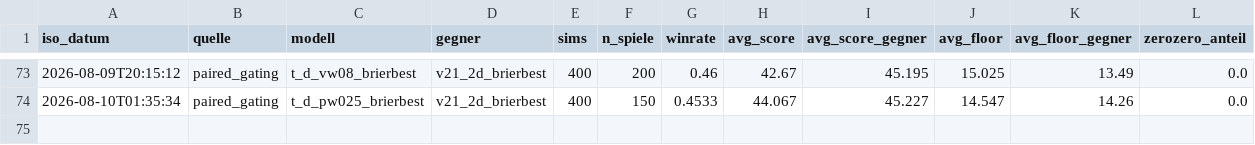
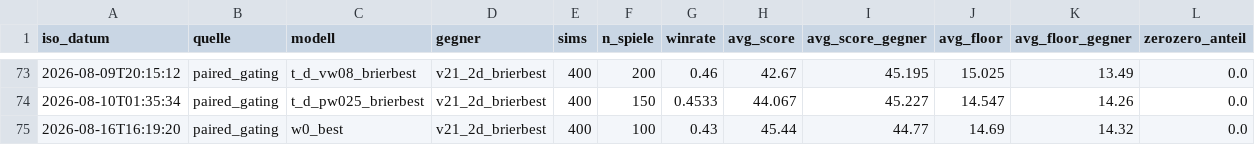
Before and after one commit to artfox1985/mosaic-AI, a CSV file: evaluations/arena_trends.csv, drawn as a sheet; only a part is shown, gaps mark what is left out; the diff names each change by its address in the sheet, - before the commit and + after, or states it on an @@ line.

```diff
--- a/evaluations/arena_trends.csv
+++ b/evaluations/arena_trends.csv
+row 75: 2026-08-16T16:19:20 | paired_gating | w0_best | v21_2d_brierbest | 400 | 100 | 0.43 | 45.44 | 44.77 | 14.69 | 14.32 | 0.0
```
Also changed, not shown: 4 other files.
